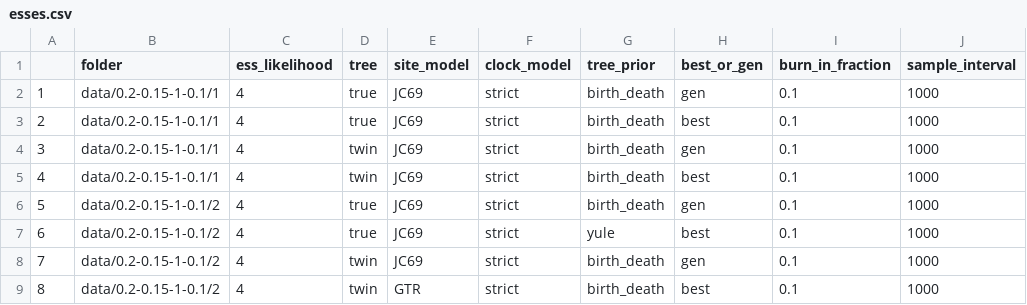
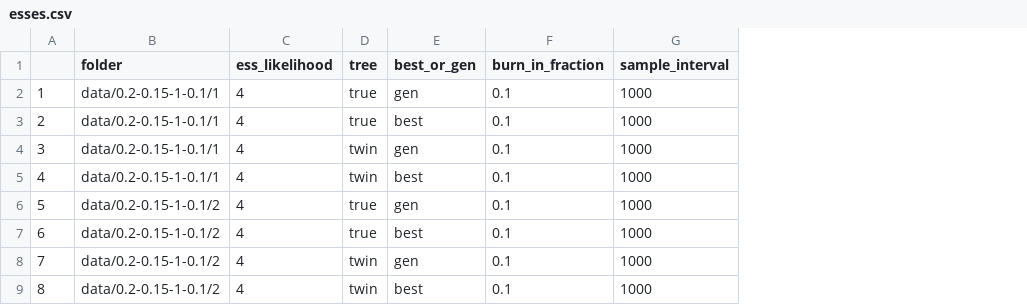
Before and after one commit to richelbilderbeek/razzo, a CSV file: inst/extdata/razzo_project/results/esses.csv, drawn as a sheet; the diff names each change by its address in the sheet, - before the commit and + after, or states it on an @@ line.

```diff
--- a/inst/extdata/razzo_project/results/esses.csv
+++ b/inst/extdata/razzo_project/results/esses.csv
-column E (site_model), rows 2-9: JC69 | JC69 | JC69 | JC69 | JC69 | JC69 | JC69 | GTR
-column F (clock_model), rows 2-9: all strict
-column G (tree_prior), rows 2-9: birth_death | birth_death | birth_death | birth_death | birth_death | yule | birth_death | birth_death
```
Also changed, not shown: 1 other file.
